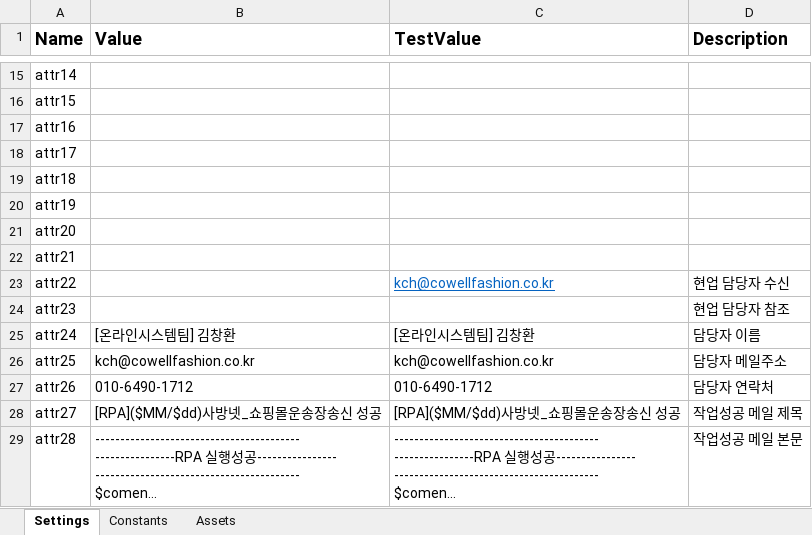
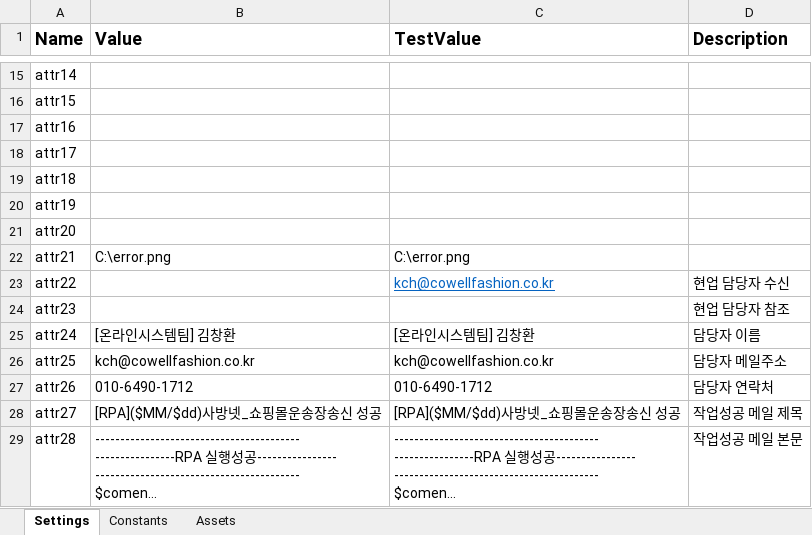
Before and after one commit to brandonKr/uipath2, an Excel workbook: Data/Config.xlsx, sheet Settings, drawn as a sheet; only a part is shown, gaps mark what is left out; long unchanged cells end in …; values as stored, in another font and other column widths than the file's, no borders; the diff names each change by its address in the sheet, - before the commit and + after, or states it on an @@ line.

```diff
--- a/Data/Config.xlsx (sheet Settings)
+++ b/Data/Config.xlsx (sheet Settings)
-B22 (Value): (empty)
+B22 (Value): C:\error.png
-C22 (TestValue): (empty)
+C22 (TestValue): C:\error.png
```
Also changed, not shown: 2 other files.
